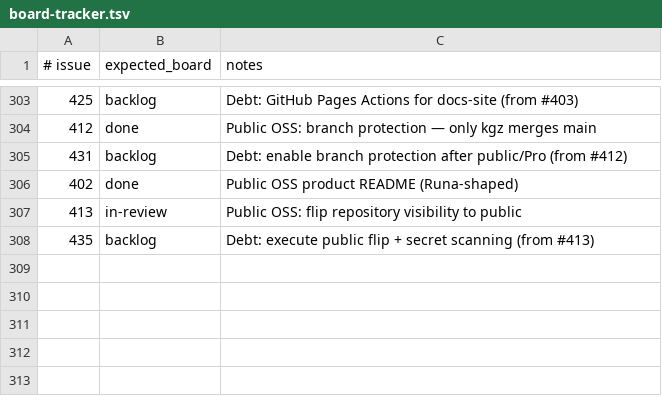
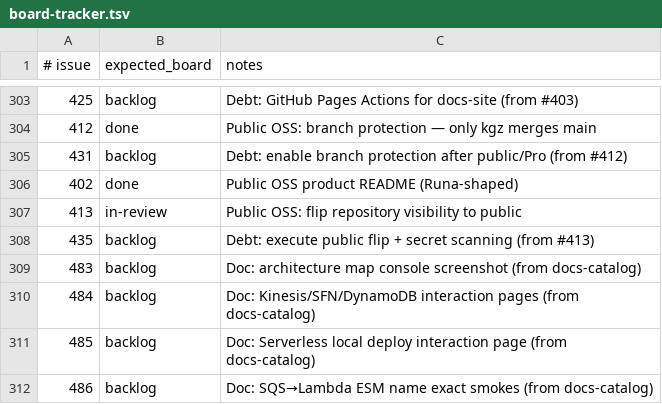
Before and after one commit to kgz/stackwrangler, a TSV file: bin/board-tracker.tsv, drawn as a sheet; only a part is shown, gaps mark what is left out.

Commit message:
Add Doc: catalog skill, interactions pages, and G6 footprint. (#488)
Prefer shipping docs in the parent PR; capture console shots via Playwright; replace Mermaid hosting map with AntV G6.

```diff
--- a/bin/board-tracker.tsv
+++ b/bin/board-tracker.tsv
@@ -308 +308,5 @@
 435	backlog	Debt: execute public flip + secret scanning (from #413)
+483	backlog	Doc: architecture map console screenshot (from docs-catalog)
+484	backlog	Doc: Kinesis/SFN/DynamoDB interaction pages (from docs-catalog)
+485	backlog	Doc: Serverless local deploy interaction page (from docs-catalog)
+486	backlog	Doc: SQS→Lambda ESM name exact smokes (from docs-catalog)
```
Also changed, not shown: 32 other files.
